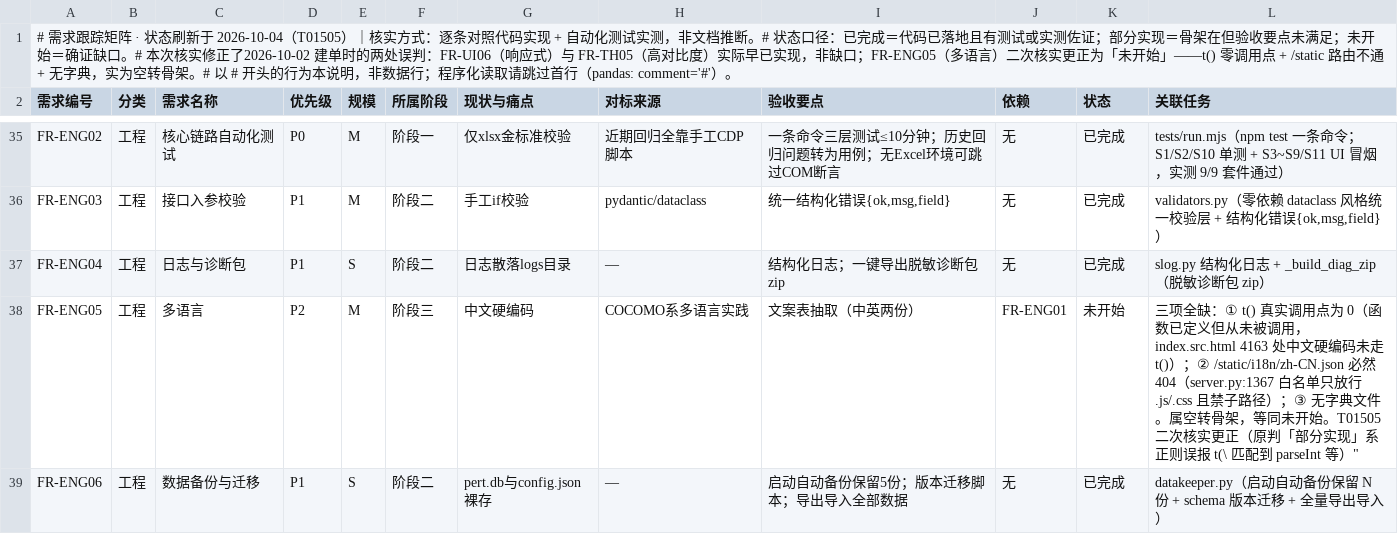
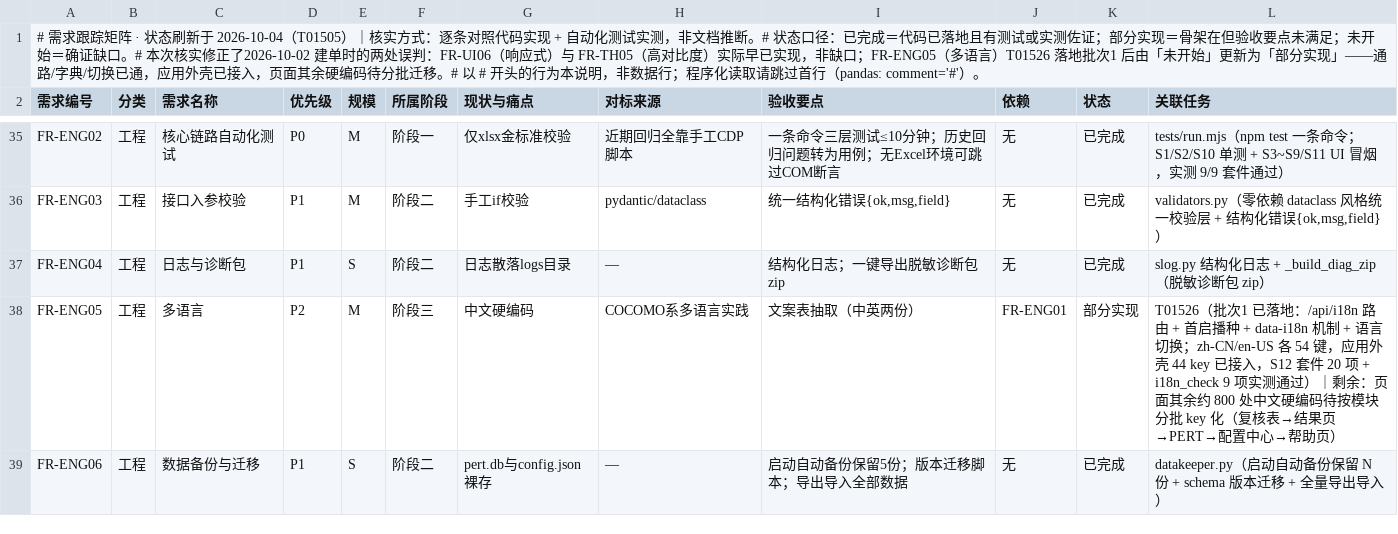
Before and after one commit to wangnan05563/evaluation, a CSV file: docs/需求跟踪矩阵.csv, drawn as a sheet; only a part is shown, gaps mark what is left out.

Commit message:
T01526 落地后同步矩阵：FR-ENG05 由「未开始」更新为「部分实现」
T01526 批次1 已打通 i18n 通路（/api/i18n 路由 + 首启播种 + data-i18n 机制 + 语言切换），
zh-CN/en-US 各 54 键，应用外壳 44 个key 已接入。

验收要点「文案表抽取（中英两份）」尚未完全满足——页面其余约 800 处中文硬编码待分批key 化，
故标「部分实现」而非「已完成」，并在关联任务列写明剩余范围与建议顺序。

```diff
--- a/docs/需求跟踪矩阵.csv
+++ b/docs/需求跟踪矩阵.csv
@@ -1,2 +1,2 @@
-# 需求跟踪矩阵 · 状态刷新于 2026-10-04（T01505）｜核实方式：逐条对照代码实现 + 自动化测试实测，非文档推断。# 状态口径：已完成＝代码已落地且有测试或实测佐证；部分实现＝骨架在但验收要点未满足；未开始＝确证缺口。# 本次核实修正了2026-10-02 建单时的两处误判：FR-UI06（响应式）与 FR-TH05（高对比度）实际早已实现，非缺口；FR-ENG05（多语言）二次核实更正为「未开始」——t() 零调用点 + /static 路由不通 + 无字典，实为空转骨架。# 以 # 开头的行为本说明，非数据行；程序化读取请跳过首行（pandas: comment='#'）。
+# 需求跟踪矩阵 · 状态刷新于 2026-10-04（T01505）｜核实方式：逐条对照代码实现 + 自动化测试实测，非文档推断。# 状态口径：已完成＝代码已落地且有测试或实测佐证；部分实现＝骨架在但验收要点未满足；未开始＝确证缺口。# 本次核实修正了2026-10-02 建单时的两处误判：FR-UI06（响应式）与 FR-TH05（高对比度）实际早已实现，非缺口；FR-ENG05（多语言）T01526 落地批次1 后由「未开始」更新为「部分实现」——通路/字典/切换已通，应用外壳已接入，页面其余硬编码待分批迁移。# 以 # 开头的行为本说明，非数据行；程序化读取请跳过首行（pandas: comment='#'）。
 需求编号,分类,需求名称,优先级,规模,所属阶段,现状与痛点,对标来源,验收要点,依赖,状态,关联任务
@@ -37,3 +37,3 @@ FR-ENG03,工程,接口入参校验,P1,M,阶段二,手工if校验,pydantic/datacl
 FR-ENG04,工程,日志与诊断包,P1,S,阶段二,日志散落logs目录,—,结构化日志；一键导出脱敏诊断包zip,无,已完成,slog.py 结构化日志 + _build_diag_zip（脱敏诊断包 zip）
-FR-ENG05,工程,多语言,P2,M,阶段三,中文硬编码,COCOMO系多语言实践,文案表抽取（中英两份）,FR-ENG01,未开始,"三项全缺：① t() 真实调用点为 0（函数已定义但从未被调用，index.src.html 4163 处中文硬编码未走 t()）；② /static/i18n/zh-CN.json 必然 404（server.py:1367 白名单只放行 .js/.css 且禁子路径）；③ 无字典文件。属空转骨架，等同未开始。T01505 二次核实更正（原判「部分实现」系正则误报 t(\" 匹配到 parseInt 等）"
+FR-ENG05,工程,多语言,P2,M,阶段三,中文硬编码,COCOMO系多语言实践,文案表抽取（中英两份）,FR-ENG01,部分实现,T01526（批次1 已落地：/api/i18n 路由 + 首启播种 + data-i18n 机制 + 语言切换；zh-CN/en-US 各 54 键，应用外壳 44 key 已接入，S12 套件 20 项 + i18n_check 9 项实测通过）｜剩余：页面其余约 800 处中文硬编码待按模块分批 key 化（复核表→结果页→PERT→配置中心→帮助页）
 FR-ENG06,工程,数据备份与迁移,P1,S,阶段二,pert.db与config.json裸存,—,启动自动备份保留5份；版本迁移脚本；导出导入全部数据,无,已完成,datakeeper.py（启动自动备份保留 N 份 + schema 版本迁移 + 全量导出导入）
```
